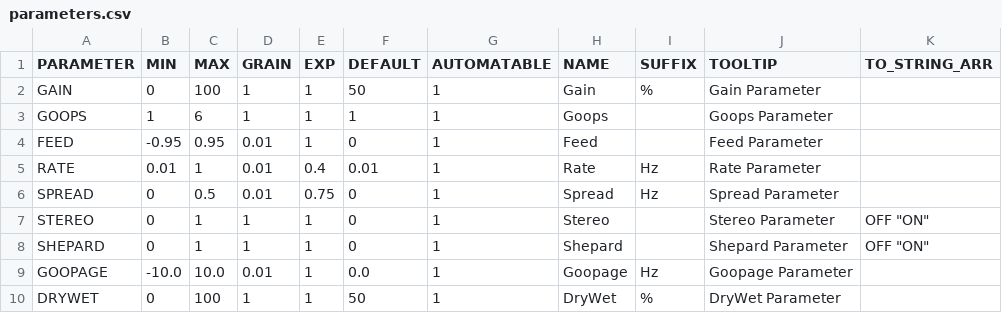
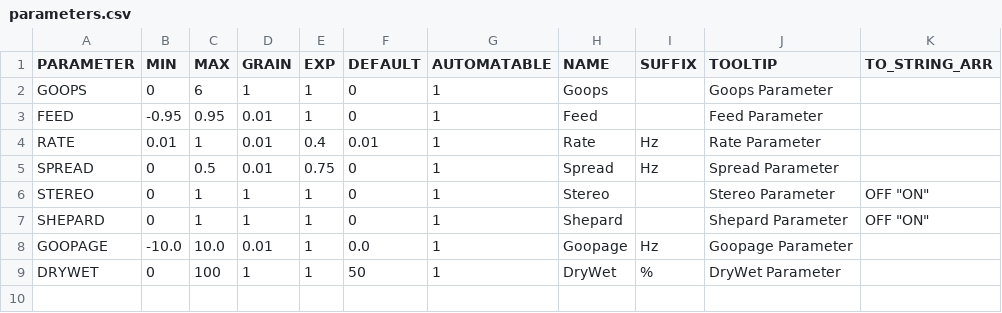
Before and after one commit to bmysicka0/Gooper, a CSV file: src/parameters/parameters.csv, drawn as a sheet.

Commit message:
freq shifter, gain, drywet, stereo mode fix!

```diff
--- a/src/parameters/parameters.csv
+++ b/src/parameters/parameters.csv
@@ -1,4 +1,3 @@
 PARAMETER, MIN, MAX, GRAIN, EXP, DEFAULT, AUTOMATABLE, NAME, SUFFIX, TOOLTIP, TO_STRING_ARR
-GAIN, 0, 100, 1, 1, 50, 1, Gain, %, Gain Parameter, ,
-GOOPS, 1, 6, 1, 1, 1, 1, Goops, , Goops Parameter, ,
+GOOPS, 0, 6, 1, 1, 0, 1, Goops, , Goops Parameter, ,
 FEED, -0.95, 0.95, 0.01, 1, 0, 1, Feed, , Feed Parameter, ,
```
Also changed, not shown: 15 other files.
